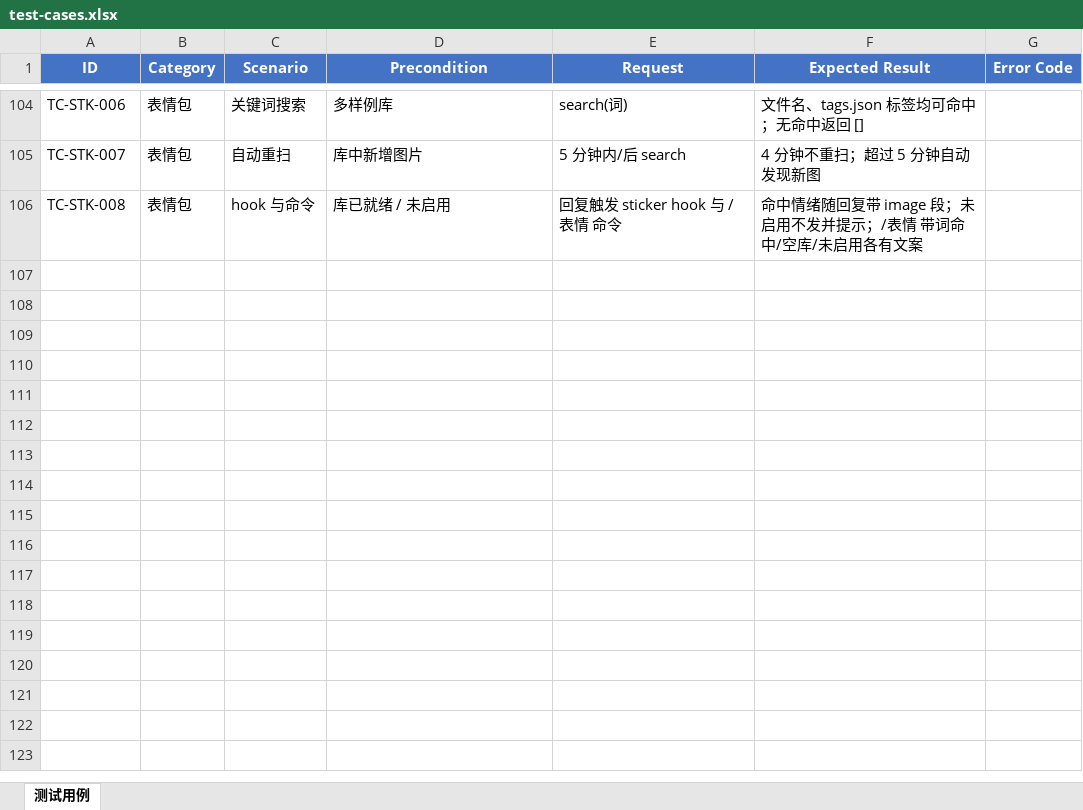
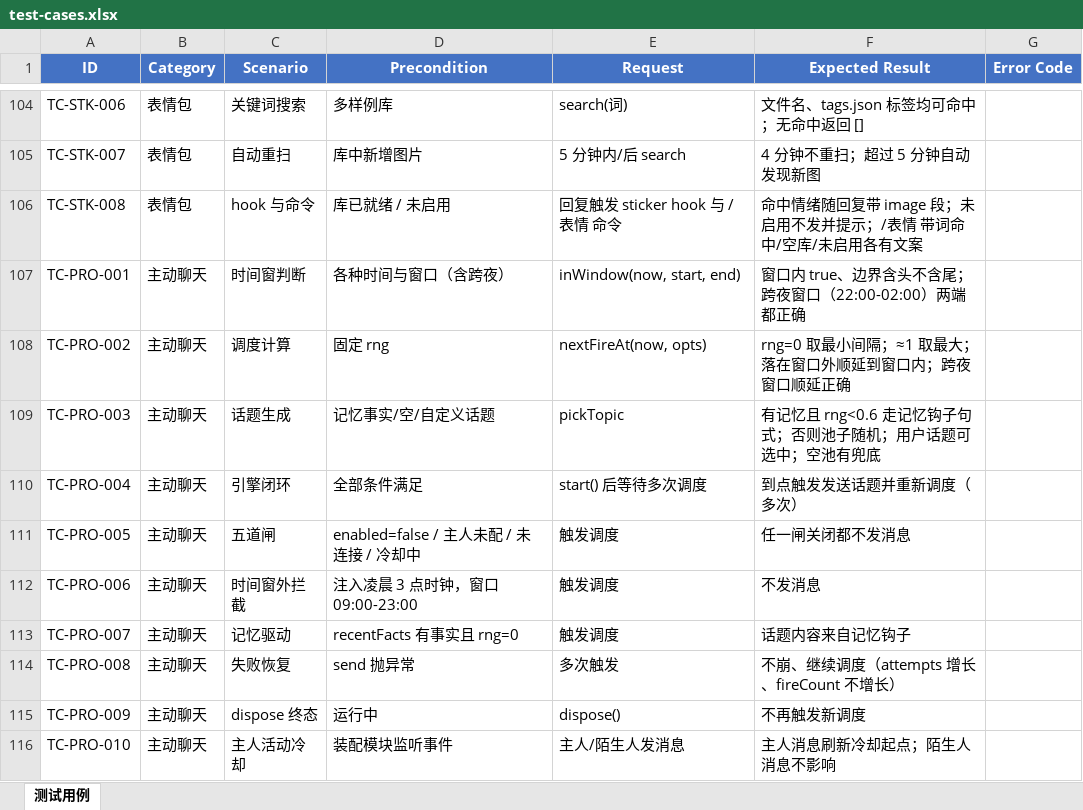
Before and after one commit to MarvinCen/dsh-ebot-qq, an Excel workbook: docs/test-cases.xlsx, sheet 测试用例, drawn as a sheet; only a part is shown, gaps mark what is left out; values as stored, in another font and other column widths than the file's, no borders; the diff names each change by its address in the sheet, - before the commit and + after, or states it on an @@ line.

Commit message:
feat: 主动聊天模块（Phase 6）
- lib/proactive/scheduler.mjs：时间窗判断（支持跨夜）+ 下一次触发计算
  （随机间隔、窗口外顺延），rng 可注入、纯函数确定性可测
- lib/proactive/topics.mjs：记忆事实钩子句式 + 内置话题池 + 用户自定义话题
- lib/proactive/index.mjs：ProactiveEngine 五道闸（开关/主人/窗口/连接/冷却）
  + 装配（监听主人消息刷新冷却），时钟可注入
- 配置新增 proactive.cooldownMinutes
- 修复跨夜窗口凌晨时段判断 bug（01:30 应属于前一天 22:00-02:00 的窗口）
- 新增 13 个测试，全套 161 个通过；Excel 更新至 115 条

```diff
--- a/docs/test-cases.xlsx (sheet 测试用例)
+++ b/docs/test-cases.xlsx (sheet 测试用例)
+row 107: TC-PRO-001 | 主动聊天 | 时间窗判断 | 各种时间与窗口（含跨夜） | inWindow(now, start, end) | 窗口内 true、边界含头不含尾；跨夜窗口（22:00-02:00）两端都正确
+row 108: TC-PRO-002 | 主动聊天 | 调度计算 | 固定 rng | nextFireAt(now, opts) | rng=0 取最小间隔；≈1 取最大；落在窗口外顺延到窗口内；跨夜窗口顺延正确
+row 109: TC-PRO-003 | 主动聊天 | 话题生成 | 记忆事实/空/自定义话题 | pickTopic | 有记忆且 rng<0.6 走记忆钩子句式；否则池子随机；用户话题可选中；空池有兜底
+row 110: TC-PRO-004 | 主动聊天 | 引擎闭环 | 全部条件满足 | start() 后等待多次调度 | 到点触发发送话题并重新调度（多次）
+row 111: TC-PRO-005 | 主动聊天 | 五道闸 | enabled=false / 主人未配 / 未连接 / 冷却中 | 触发调度 | 任一闸关闭都不发消息
+row 112: TC-PRO-006 | 主动聊天 | 时间窗外拦截 | 注入凌晨 3 点时钟，窗口 09:00-23:00 | 触发调度 | 不发消息
+row 113: TC-PRO-007 | 主动聊天 | 记忆驱动 | recentFacts 有事实且 rng=0 | 触发调度 | 话题内容来自记忆钩子
+row 114: TC-PRO-008 | 主动聊天 | 失败恢复 | send 抛异常 | 多次触发 | 不崩、继续调度（attempts 增长、fireCount 不增长）
+row 115: TC-PRO-009 | 主动聊天 | dispose 终态 | 运行中 | dispose() | 不再触发新调度
+row 116: TC-PRO-010 | 主动聊天 | 主人活动冷却 | 装配模块监听事件 | 主人/陌生人发消息 | 主人消息刷新冷却起点；陌生人消息不影响
```
Also changed, not shown: 10 other files.
